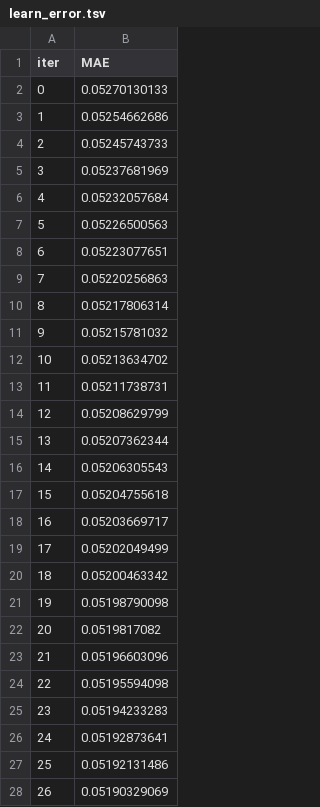
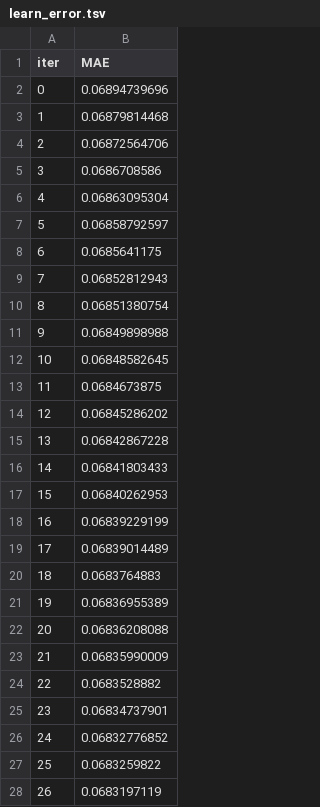
Before and after one commit to CornellDataScience/Kaggle-FA17, a TSV file: ensem/ds_models/learn_error.tsv, drawn as a sheet; only a part is shown; the diff covers the shown part only.

```diff
--- a/ensem/ds_models/learn_error.tsv
+++ b/ensem/ds_models/learn_error.tsv
@@ -1,28 +1,28 @@
 iter	MAE
-0	0.05270130133
-1	0.05254662686
-2	0.05245743733
-3	0.05237681969
-4	0.05232057684
-5	0.05226500563
-6	0.05223077651
-7	0.05220256863
-8	0.05217806314
-9	0.05215781032
-10	0.05213634702
-11	0.05211738731
-12	0.05208629799
-13	0.05207362344
-14	0.05206305543
-15	0.05204755618
-16	0.05203669717
-17	0.05202049499
-18	0.05200463342
-19	0.05198790098
-20	0.0519817082
-21	0.05196603096
-22	0.05195594098
-23	0.05194233283
-24	0.05192873641
-25	0.05192131486
-26	0.05190329069
+0	0.06894739696
+1	0.06879814468
+2	0.06872564706
+3	0.0686708586
+4	0.06863095304
+5	0.06858792597
+6	0.0685641175
+7	0.06852812943
+8	0.06851380754
+9	0.06849898988
+10	0.06848582645
+11	0.0684673875
+12	0.06845286202
+13	0.06842867228
+14	0.06841803433
+15	0.06840262953
+16	0.06839229199
+17	0.06839014489
+18	0.0683764883
+19	0.06836955389
+20	0.06836208088
+21	0.06835990009
+22	0.0683528882
+23	0.06834737901
+24	0.06832776852
+25	0.0683259822
+26	0.0683197119
```
Also changed, not shown: 173 edited cells elsewhere in this file, ensem/ds_models/time_left.tsv, 4 other files.
